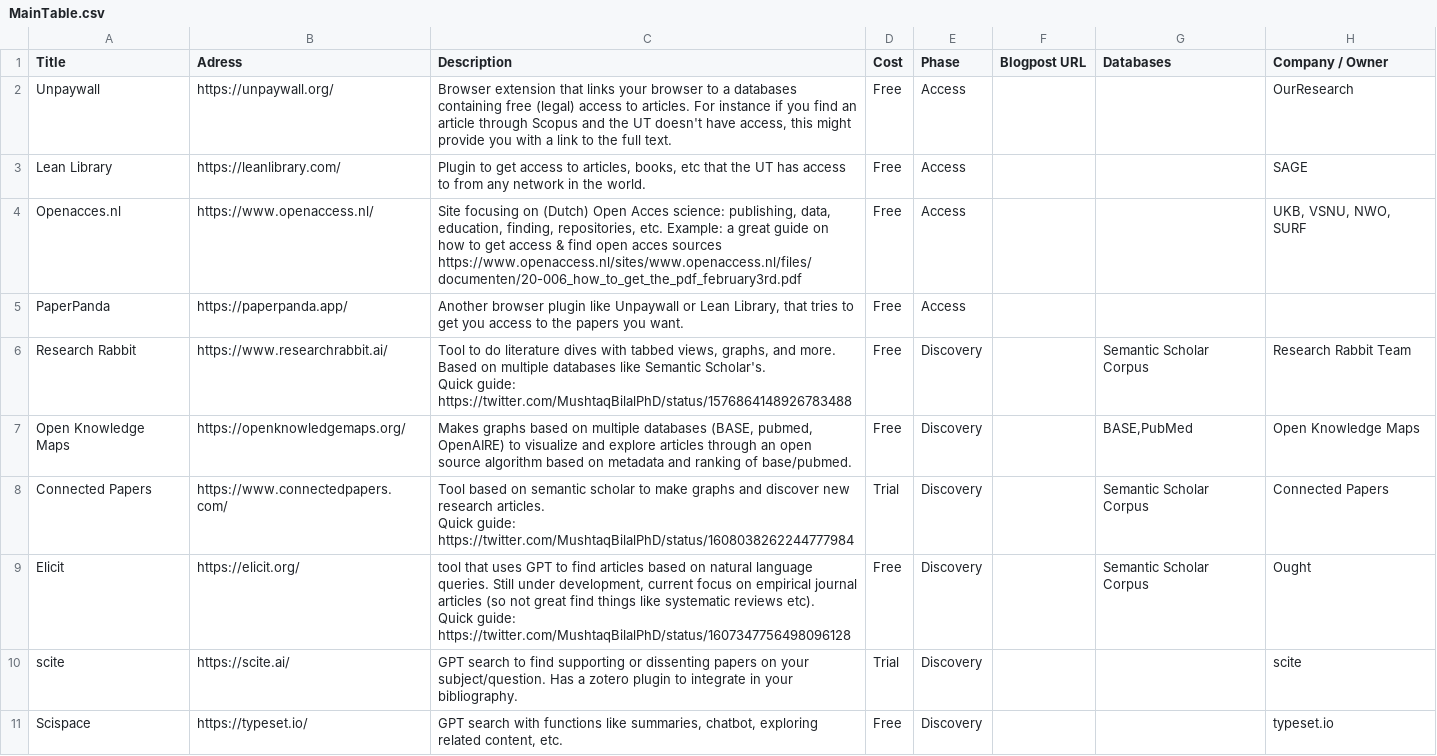
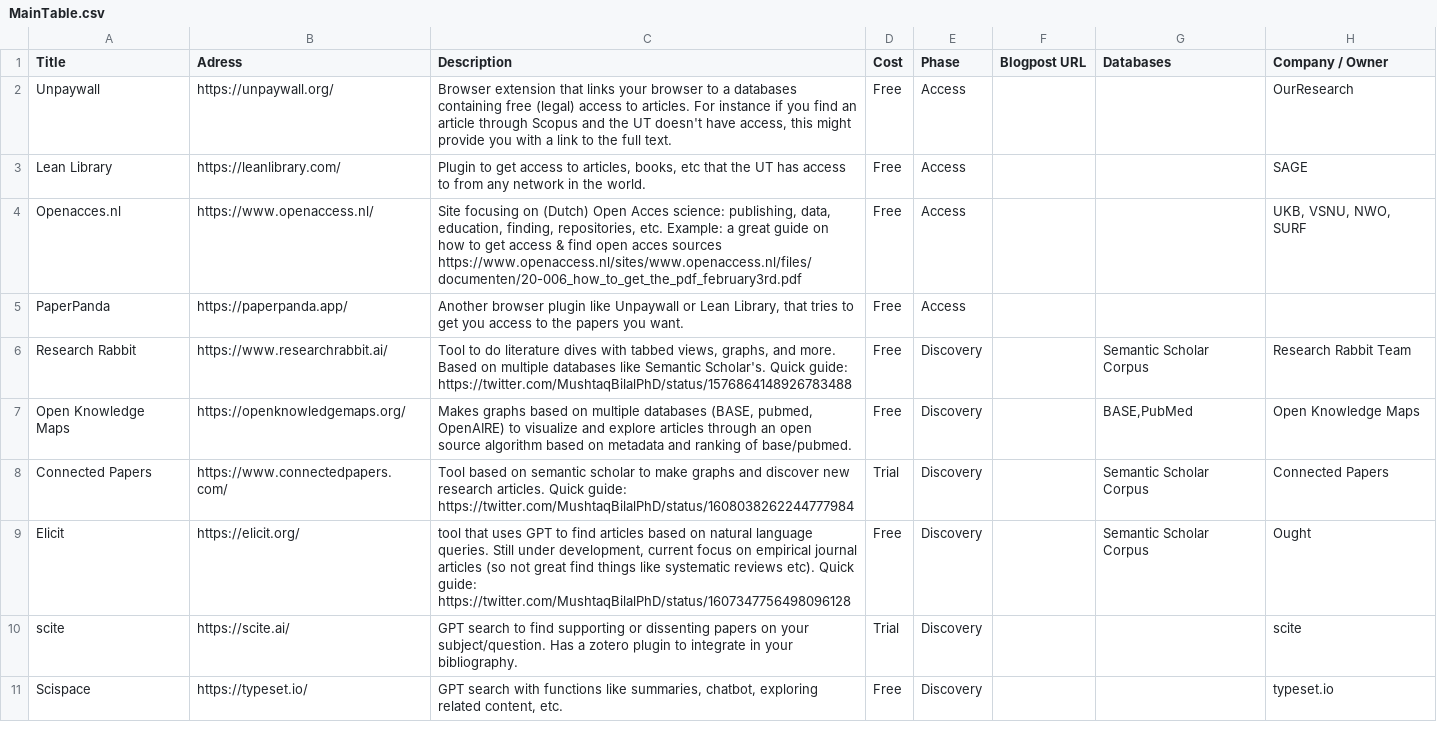
Before and after one commit to utsmok/informationtools, a CSV file: MainTable.csv, drawn as a sheet; only a part is shown; the diff covers the shown part only.

Commit message:
removed linebreaks from entries

```diff
--- a/MainTable.csv
+++ b/MainTable.csv
@@ -6,14 +5,5 @@ Openacces.nl;https://www.openaccess.nl/;"Site focusing on (Dutch) Open Acces sci
 PaperPanda;https://paperpanda.app/;Another browser plugin like Unpaywall or Lean Library, that tries to get you access to the papers you want.;Free;Access;;;
-Research Rabbit;https://www.researchrabbit.ai/;"Tool to do literature dives with tabbed views, graphs, and more. Based on multiple databases like Semantic Scholar's.
-
-Quick guide: https://twitter.com/MushtaqBilalPhD/status/1576864148926783488
-";Free;Discovery;;Semantic Scholar Corpus;Research Rabbit Team
+Research Rabbit;https://www.researchrabbit.ai/;Tool to do literature dives with tabbed views, graphs, and more. Based on multiple databases like Semantic Scholar's.  Quick guide: https://twitter.com/MushtaqBilalPhD/status/1576864148926783488 ;Free;Discovery;;Semantic Scholar Corpus;Research Rabbit Team
 Open Knowledge Maps;https://openknowledgemaps.org/;Makes graphs based on multiple databases (BASE,  pubmed,  OpenAIRE) to visualize and explore articles through an open source algorithm based on metadata and ranking of base/pubmed.;Free;Discovery;;BASE,PubMed;Open Knowledge Maps
-Connected Papers;https://www.connectedpapers.com/;"Tool based on semantic scholar to make graphs and discover new research articles.
-
-Quick guide:
-https://twitter.com/MushtaqBilalPhD/status/1608038262244777984";Trial ;Discovery;;Semantic Scholar Corpus;Connected Papers
-Elicit;https://elicit.org/;"tool that uses GPT to find articles based on natural language queries. Still under development,  current focus on empirical journal articles (so not great find things like systematic reviews etc).
-
-Quick guide:
-https://twitter.com/MushtaqBilalPhD/status/1607347756498096128";Free;Discovery;;Semantic Scholar Corpus;Ought
+Connected Papers;https://www.connectedpapers.com/;Tool based on semantic scholar to make graphs and discover new research articles.  Quick guide: https://twitter.com/MushtaqBilalPhD/status/1608038262244777984;Trial ;Discovery;;Semantic Scholar Corpus;Connected Papers
+Elicit;https://elicit.org/;tool that uses GPT to find articles based on natural language queries. Still under development,  current focus on empirical journal articles (so not great find things like systematic reviews etc). Quick guide: https://twitter.com/MushtaqBilalPhD/status/1607347756498096128;Free;Discovery;;Semantic Scholar Corpus;Ought
```
Also changed, not shown: 3 edited cells elsewhere in this file.
